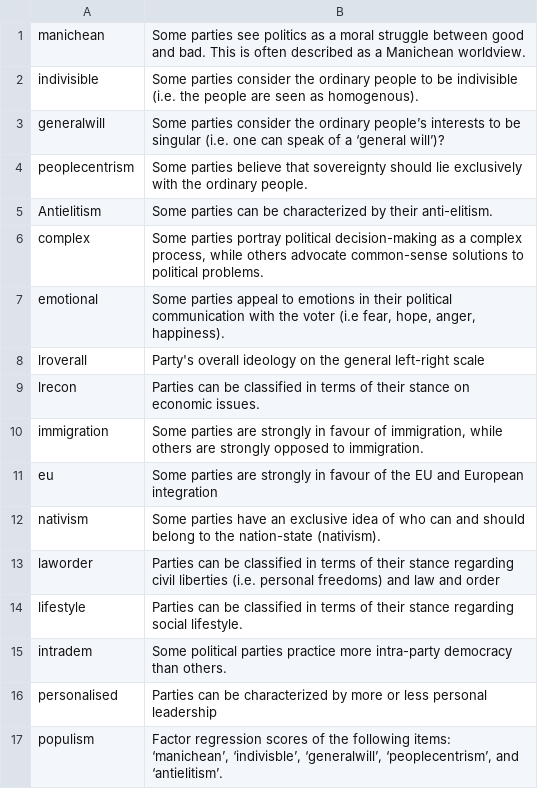
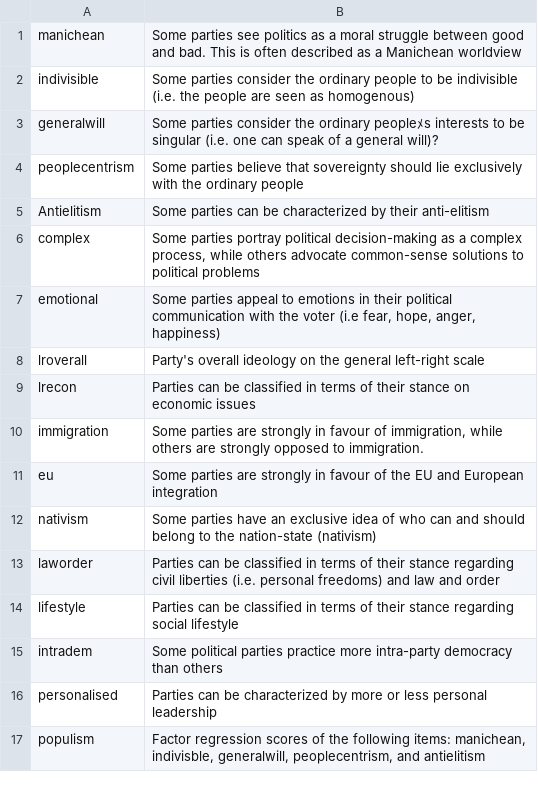
Before and after one commit to msaeltzer/popular_expert, a CSV file: vars.csv, drawn as a sheet; the diff names each change by its address in the sheet, - before the commit and + after, or states it on an @@ line.

```diff
--- a/vars.csv
+++ b/vars.csv
-B1: …a Manichean worldview.
+B1: …a Manichean worldview
-B2: …seen as homogenous).
+B2: …seen as homogenous)
-B3: …the ordinary people’s interests to be singular (i.e. one can speak of a ‘general will’)?
+B3: …the ordinary peopleﾒs interests to be singular (i.e. one can speak of a general will)?
-B4: …the ordinary people.
+B4: …the ordinary people
-B5: …by their anti-elitism.
+B5: …by their anti-elitism
-B6: …to political problems.
+B6: …to political problems
-B7: …hope, anger, happiness).
+B7: …hope, anger, happiness)
-B9: …on economic issues.
+B9: …on economic issues
-B12: …the nation-state (nativism).
+B12: …the nation-state (nativism)
-B14: …regarding social lifestyle.
+B14: …regarding social lifestyle
-B15: …democracy than others.
+B15: …democracy than others
-B17: …following items: ‘manichean’, ‘indivisble’, ‘generalwill’, ‘peoplecentrism’, and ‘antielitism’.
+B17: …following items: manichean, indivisble, generalwill, peoplecentrism, and antielitism
```
Also changed, not shown: 1 other file.
